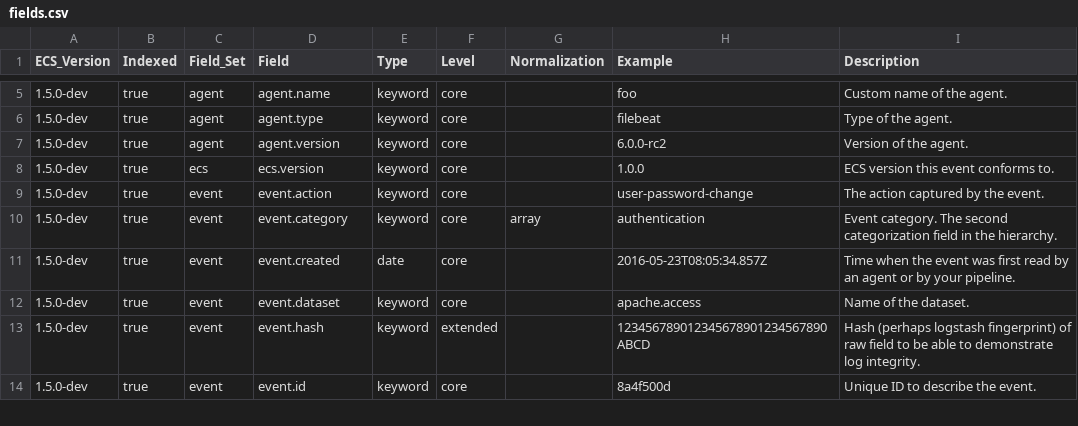
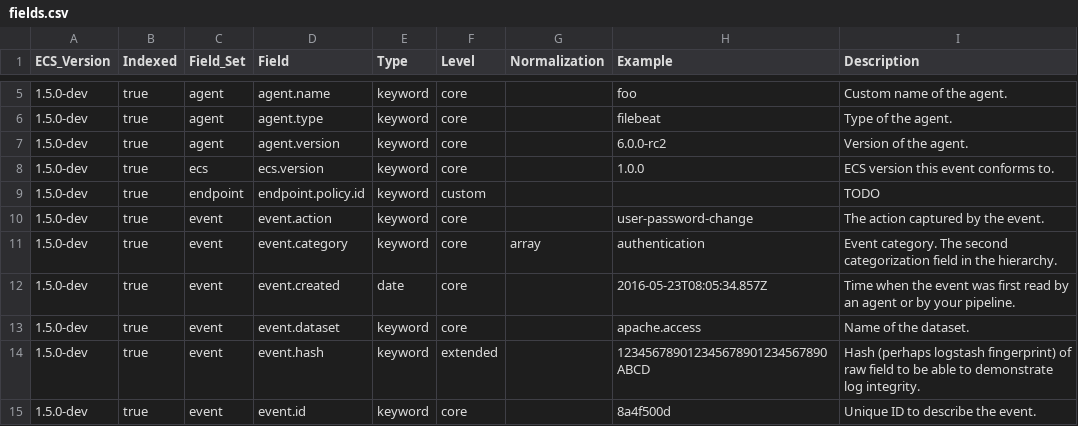
Before and after one commit to elastic/endpoint-package, a CSV file: generated/csv/fields.csv, drawn as a sheet; only a part is shown, gaps mark what is left out.

Commit message:
add endpoint policy to schema

```diff
--- a/generated/csv/fields.csv
+++ b/generated/csv/fields.csv
@@ -8,2 +8,3 @@ ECS_Version,Indexed,Field_Set,Field,Type,Level,Normalization,Example,Description
 1.5.0-dev,true,ecs,ecs.version,keyword,core,,1.0.0,ECS version this event conforms to.
+1.5.0-dev,true,endpoint,endpoint.policy.id,keyword,custom,,,TODO
 1.5.0-dev,true,event,event.action,keyword,core,,user-password-change,The action captured by the event.
```
Also changed, not shown: 7 other files.
